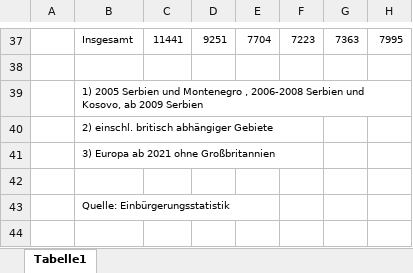
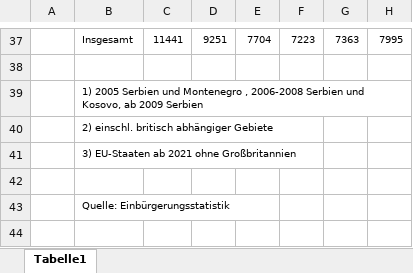
Before and after one commit to christoph-LSN/MT_Site, an Excel workbook: assets/excel/2022_2-3-4.xlsx, sheet Tabelle1, drawn as a sheet; only a part is shown, gaps mark what is left out; values as stored, in another font and other column widths than the file's, no borders; the diff names each change by its address in the sheet, - before the commit and + after, or states it on an @@ line.

Commit message:
Update 2022_2-3-4.xlsx

```diff
--- a/assets/excel/2022_2-3-4.xlsx (sheet Tabelle1)
+++ b/assets/excel/2022_2-3-4.xlsx (sheet Tabelle1)
-B41: 3) Europa ab 2021 ohne Großbritannien
+B41: 3) EU-Staaten ab 2021 ohne Großbritannien
```
